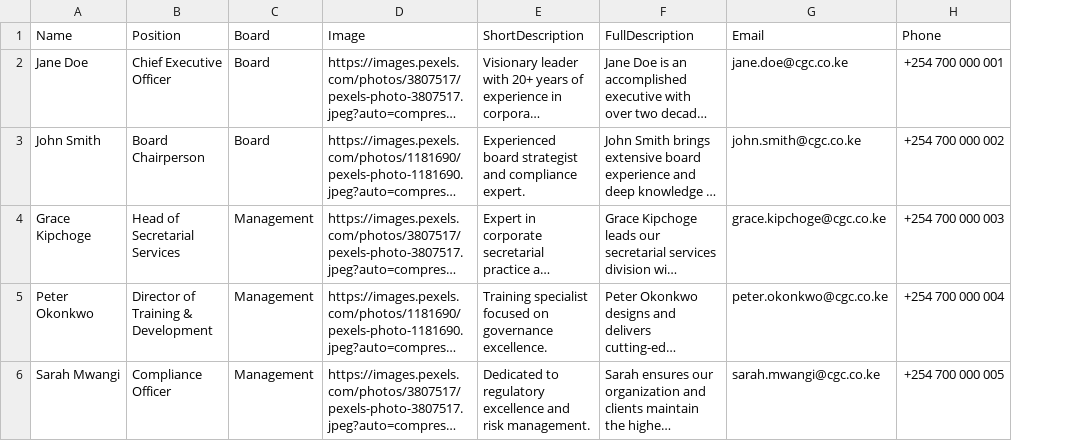
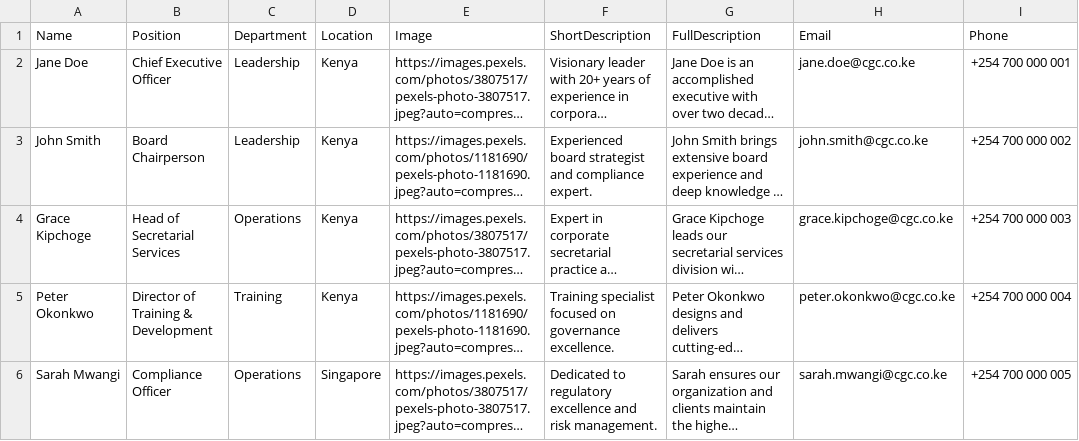
Before and after one commit to gathuj/cgc-governance-hub-main, a CSV file: public/data/team.csv, drawn as a sheet; long unchanged cells end in …; removed rows and columns are numbered as before the commit, all else as after; the diff names each change by its address in the sheet, - before the commit and + after, or states it on an @@ line.

```diff
--- a/public/data/team.csv
+++ b/public/data/team.csv
-column C (Board), rows 2-6: Board | Board | Management | Management | Management
+column C (Department), rows 2-6: Leadership | Leadership | Operations | Training | Operations
+column D (Location), rows 2-6: Kenya | Kenya | Kenya | Kenya | Singapore
```
Also changed, not shown: 7 other files.
